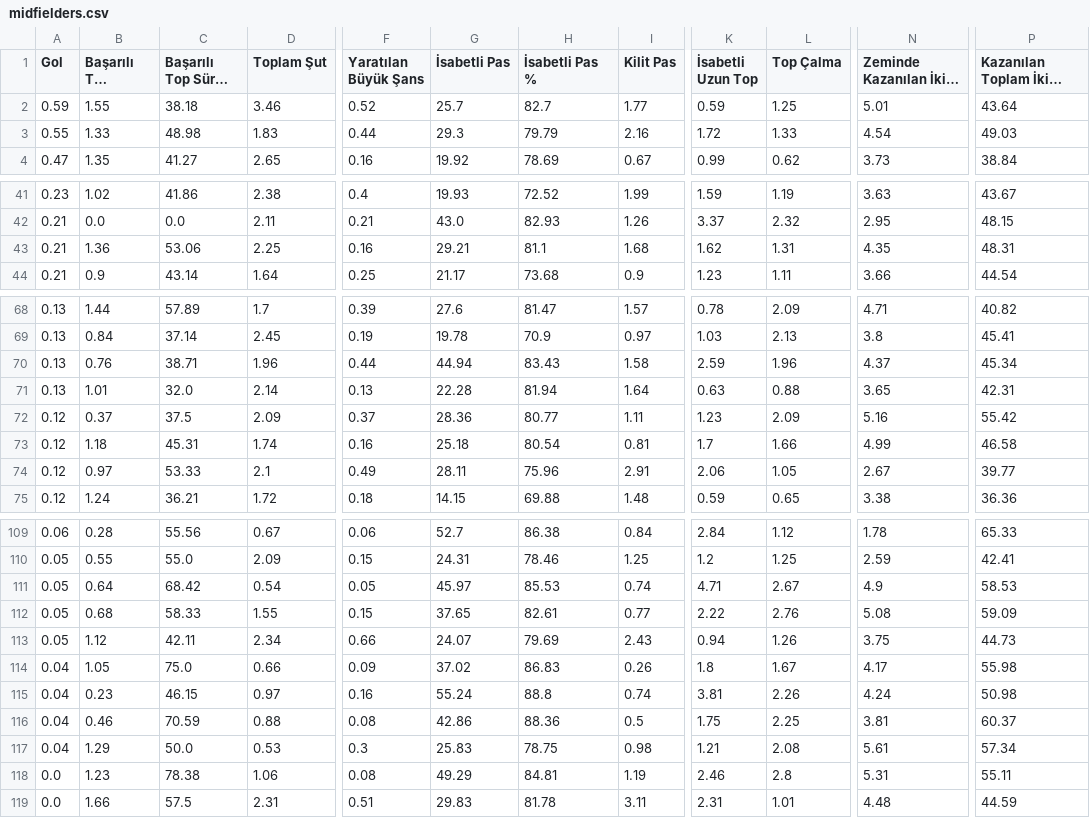
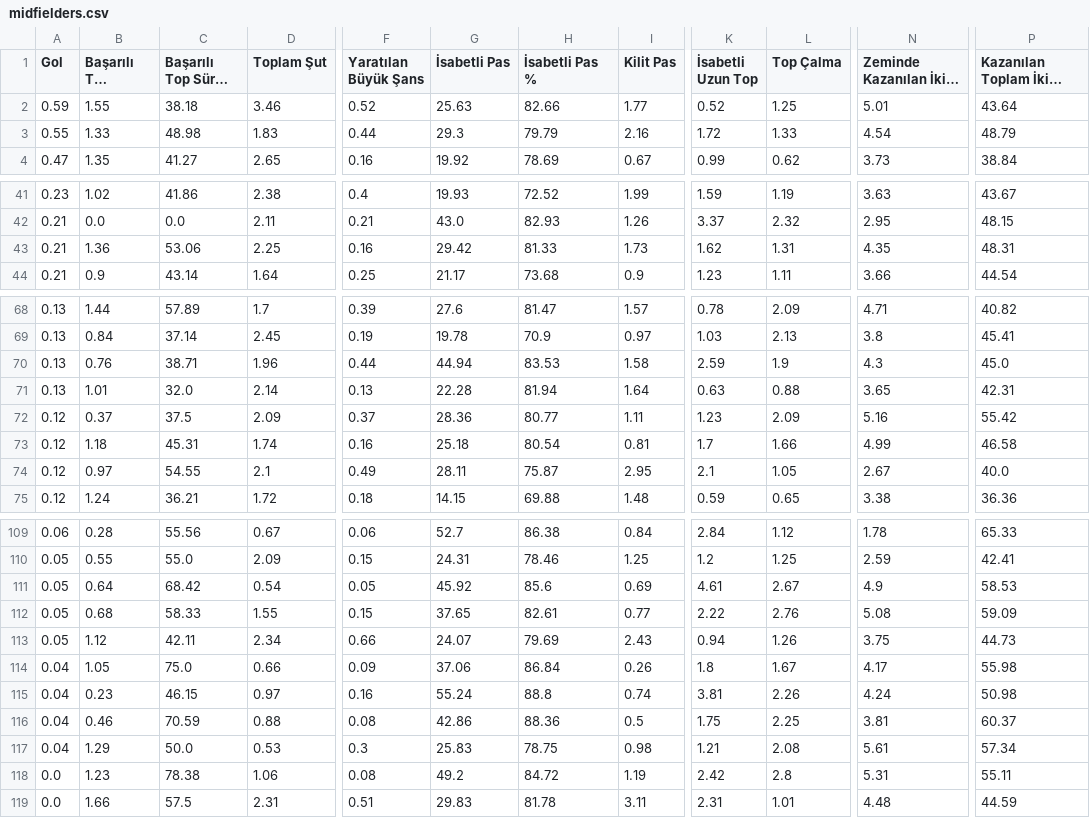
Before and after one commit to scatterradarcsv/csv_scatter_radar, a CSV file: midfielders.csv, drawn as a sheet; only a part is shown, gaps mark what is left out; long unchanged cells end in …; the diff names each change by its address in the sheet, - before the commit and + after, or states it on an @@ line.

Commit message:
Updated midfielders.csv

```diff
--- a/midfielders.csv
+++ b/midfielders.csv
-G2 (İsabetli Pas): 25.7
+G2 (İsabetli Pas): 25.63
-H2 (İsabetli Pas %): 82.7
+H2 (İsabetli Pas %): 82.66
-K2 (İsabetli Uzun Top): 0.59
+K2 (İsabetli Uzun Top): 0.52
-P3: 49.03
+P3: 48.79
-G43 (İsabetli Pas): 29.21
+G43 (İsabetli Pas): 29.42
-H43 (İsabetli Pas %): 81.1
+H43 (İsabetli Pas %): 81.33
-I43 (Kilit Pas): 1.68
+I43 (Kilit Pas): 1.73
-H70 (İsabetli Pas %): 83.43
+H70 (İsabetli Pas %): 83.53
-L70 (Top Çalma): 1.96
+L70 (Top Çalma): 1.9
-N70 (Zeminde Kazanılan İkili Mücadele): 4.37
+N70 (Zeminde Kazanılan İkili Mücadele): 4.3
-P70: 45.34
+P70: 45.0
-C74 (Başarılı Top Sürme %): 53.33
+C74 (Başarılı Top Sürme %): 54.55
-H74 (İsabetli Pas %): 75.96
+H74 (İsabetli Pas %): 75.87
-I74 (Kilit Pas): 2.91
+I74 (Kilit Pas): 2.95
-K74 (İsabetli Uzun Top): 2.06
+K74 (İsabetli Uzun Top): 2.1
-P74: 39.77
+P74: 40.0
-G111 (İsabetli Pas): 45.97
+G111 (İsabetli Pas): 45.92
-H111 (İsabetli Pas %): 85.53
+H111 (İsabetli Pas %): 85.6
-I111 (Kilit Pas): 0.74
+I111 (Kilit Pas): 0.69
-K111 (İsabetli Uzun Top): 4.71
+K111 (İsabetli Uzun Top): 4.61
-G114 (İsabetli Pas): 37.02
+G114 (İsabetli Pas): 37.06
-H114 (İsabetli Pas %): 86.83
+H114 (İsabetli Pas %): 86.84
-G118 (İsabetli Pas): 49.29
+G118 (İsabetli Pas): 49.2
-H118 (İsabetli Pas %): 84.81
+H118 (İsabetli Pas %): 84.72
-K118 (İsabetli Uzun Top): 2.46
+K118 (İsabetli Uzun Top): 2.42
```
